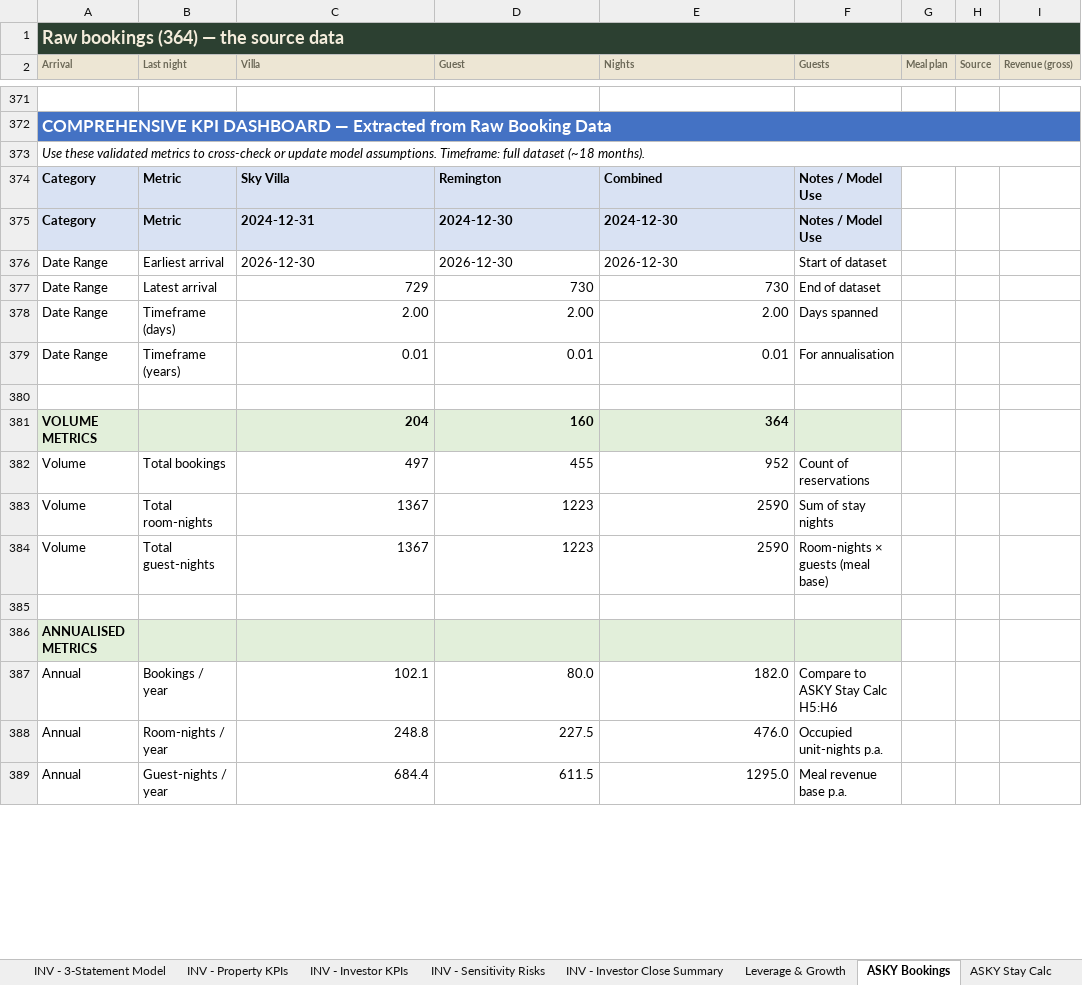
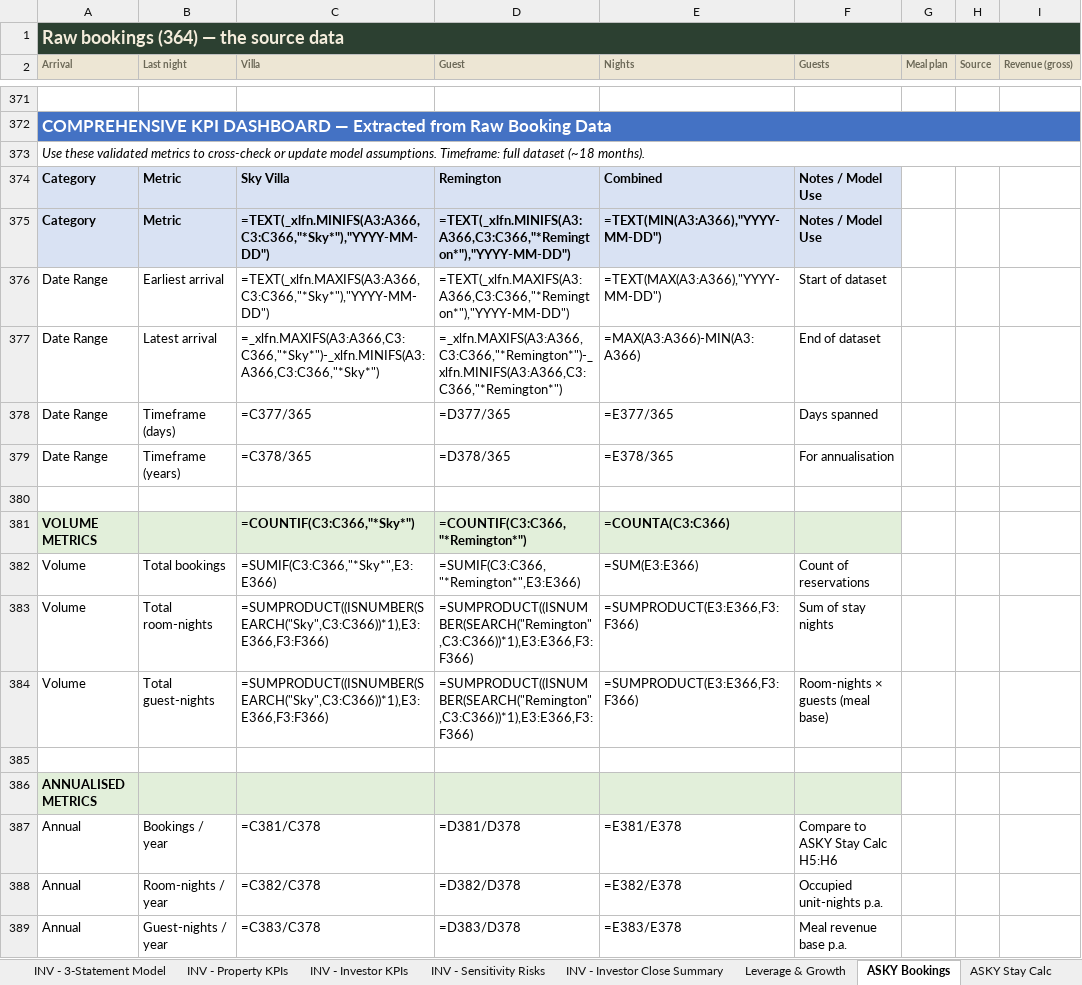
Before and after one commit to dreyer10-crypto/newco-investor-room, an Excel workbook: GDS_African_Sky_Financial_Model.xlsx, sheet ASKY Bookings, drawn as a sheet; only a part is shown, gaps mark what is left out; values as stored, in another font and other column widths than the file's, no borders; formulas without a stored value are shown as written; removed rows and columns are numbered as before the commit, all else as after; the diff covers the shown part only; the diff names each change by its address in the sheet, - before the commit and + after, or states it on an @@ line.

```diff
--- a/GDS_African_Sky_Financial_Model.xlsx (sheet ASKY Bookings)
+++ b/GDS_African_Sky_Financial_Model.xlsx (sheet ASKY Bookings)
-C375 (Villa): 2024-12-31
+C375 (Villa): =TEXT(_xlfn.MINIFS(A3:A366,C3:C366,"*Sky*"),"YYYY-MM-DD")
-D375 (Guest): 2024-12-30
+D375 (Guest): =TEXT(_xlfn.MINIFS(A3:A366,C3:C366,"*Remington*"),"YYYY-MM-DD")
-E375 (Nights): 2024-12-30
+E375 (Nights): =TEXT(MIN(A3:A366),"YYYY-MM-DD")
-C376 (Villa): 2026-12-30
+C376 (Villa): =TEXT(_xlfn.MAXIFS(A3:A366,C3:C366,"*Sky*"),"YYYY-MM-DD")
-D376 (Guest): 2026-12-30
+D376 (Guest): =TEXT(_xlfn.MAXIFS(A3:A366,C3:C366,"*Remington*"),"YYYY-MM-DD")
-E376 (Nights): 2026-12-30
+E376 (Nights): =TEXT(MAX(A3:A366),"YYYY-MM-DD")
-C377 (Villa): 729
+C377 (Villa): =_xlfn.MAXIFS(A3:A366,C3:C366,"*Sky*")-_xlfn.MINIFS(A3:A366,C3:C366,"*Sky*")
-D377 (Guest): 730
+D377 (Guest): =_xlfn.MAXIFS(A3:A366,C3:C366,"*Remington*")-_xlfn.MINIFS(A3:A366,C3:C366,"*Remington*")
-E377 (Nights): 730
+E377 (Nights): =MAX(A3:A366)-MIN(A3:A366)
-C378 (Villa): 2.00
+C378 (Villa): =C377/365
-D378 (Guest): 2.00
+D378 (Guest): =D377/365
-E378 (Nights): 2.00
+E378 (Nights): =E377/365
-C379 (Villa): 0.01
+C379 (Villa): =C378/365
-D379 (Guest): 0.01
+D379 (Guest): =D378/365
-E379 (Nights): 0.01
+E379 (Nights): =E378/365
-row 381: VOLUME METRICS |  | 204 | 160 | 364
+row 381: VOLUME METRICS |  | =COUNTIF(C3:C366,"*Sky*") | =COUNTIF(C3:C366,"*Remington*") | =COUNTA(C3:C366)
-C382 (Villa): 497
+C382 (Villa): =SUMIF(C3:C366,"*Sky*",E3:E366)
-D382 (Guest): 455
+D382 (Guest): =SUMIF(C3:C366,"*Remington*",E3:E366)
-E382 (Nights): 952
+E382 (Nights): =SUM(E3:E366)
-C383:C384 (Villa): 1367
+C383:C384 (Villa): =SUMPRODUCT((ISNUMBER(SEARCH("Sky",C3:C366))*1),E3:E366,F3:F366)
-D383:D384 (Guest): 1223
+D383:D384 (Guest): =SUMPRODUCT((ISNUMBER(SEARCH("Remington",C3:C366))*1),E3:E366,F3:F366)
-E383:E384 (Nights): 2590
+E383:E384 (Nights): =SUMPRODUCT(E3:E366,F3:F366)
-C387 (Villa): 102.1
+C387 (Villa): =C381/C378
-D387 (Guest): 80.0
+D387 (Guest): =D381/D378
-E387 (Nights): 182.0
+E387 (Nights): =E381/E378
-C388 (Villa): 248.8
+C388 (Villa): =C382/C378
-D388 (Guest): 227.5
+D388 (Guest): =D382/D378
-E388 (Nights): 476.0
+E388 (Nights): =E382/E378
-C389 (Villa): 684.4
+C389 (Villa): =C383/C378
-D389 (Guest): 611.5
+D389 (Guest): =D383/D378
-E389 (Nights): 1295.0
+E389 (Nights): =E383/E378
```
Also changed, not shown: 162 edited cells elsewhere in this sheet, sheet INV - 3-Statement Model, sheet INV - Sensitivity Risks, sheet African Sky P&L, sheet Portfolio NewCo, sheet STRAT — Compare, sheet INV - Property KPIs, 17 more sheets, other sheet tabs, hidden cells.
